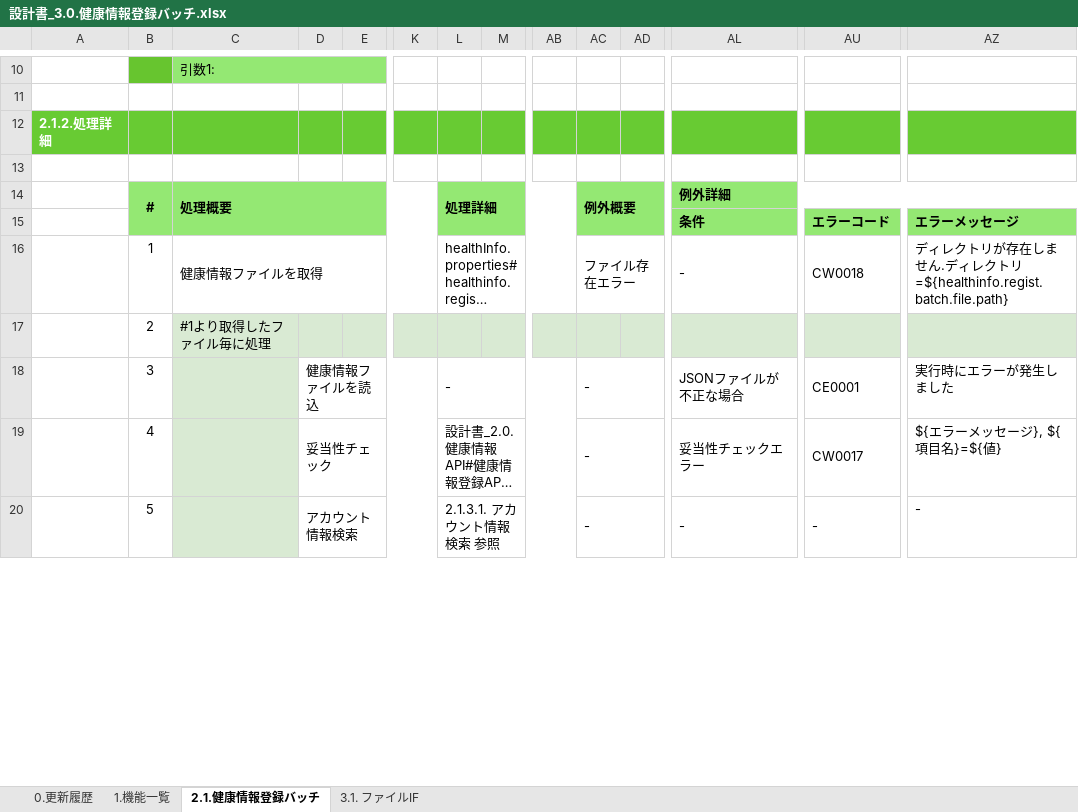
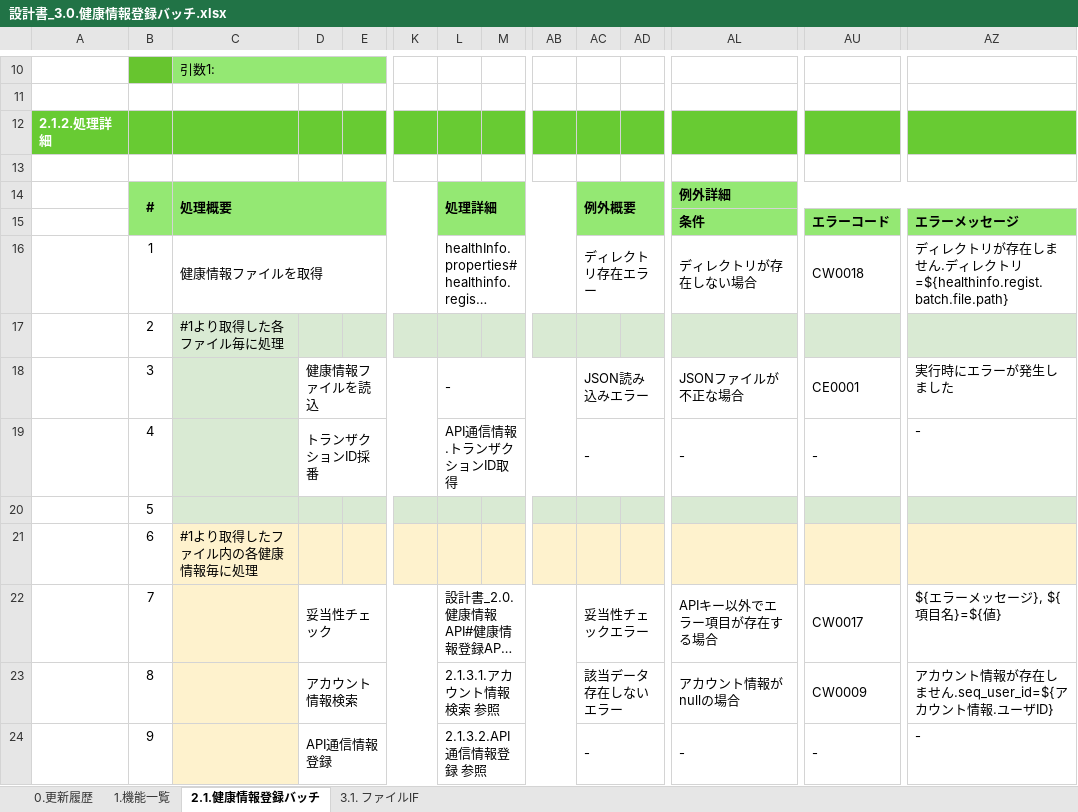
Before and after one commit to kohei-okazaki/work-3g, an Excel workbook: ha-asset/01_design/03_batch/設計書_3.0.健康情報登録バッチ.xlsx, sheet 2.1.健康情報登録バッチ, drawn as a sheet; only a part is shown, gaps mark what is left out; long unchanged cells end in …; values as stored, in another font and other column widths than the file's, no borders; addresses are those after the commit; rows hold the shown columns only; the diff covers the shown part only; the diff names each change by its address in the sheet, - before the commit and + after, or states it on an @@ line.

```diff
--- a/ha-asset/01_design/03_batch/設計書_3.0.健康情報登録バッチ.xlsx (sheet 2.1.健康情報登録バッチ)
+++ b/ha-asset/01_design/03_batch/設計書_3.0.健康情報登録バッチ.xlsx (sheet 2.1.健康情報登録バッチ)
-AC16: ファイル存在エラー
+AC16: ディレクトリ存在エラー
-AL16: -
+AL16: ディレクトリが存在しない場合
-C17: #1より取得したファイル毎に処理
+C17: #1より取得した各ファイル毎に処理
-AC18: -
+AC18: JSON読み込みエラー
+row 19:  | 4 |  | トランザクションID採番 |  |  | API通信情報.トランザクションID取得 |  |  | - |  | - | - | -
+row 20:  | 5
+row 21:  | 6 | #1より取得したファイル内の各健康情報毎に処理
-B22: 4
+B22: 7
-C22 fill: #D9EAD3
+C22 fill: #FEF2CD
-AC22: -
+AC22: 妥当性チェックエラー
-AL22: 妥当性チェックエラー
+AL22: APIキー以外でエラー項目が存在する場合
+row 23:  | 8 |  | アカウント情報検索 |  |  | 2.1.3.1.アカウント情報検索 参照 |  |  | 該当データ存在しないエラー |  | アカウント情報がnullの場合 | CW0009 | アカウント情報が存在しません.seq_user_id=${アカウント情報.ユーザID}
-B24: 5
+B24: 9
-C24 fill: #D9EAD3
+C24 fill: #FEF2CD
-D24: アカウント情報検索
+D24: API通信情報登録
-L24: 2.1.3.1. アカウント情報検索 参照
+L24: 2.1.3.2.API通信情報登録 参照
```
Also changed, not shown: 22 added rows, 4 edited cells and cell formats elsewhere in this sheet, sheet 0.更新履歴, formulas that keep their value, ha-asset/01_design/02_api/設計書_2.0.健康情報API.xlsx, 11 other files.
